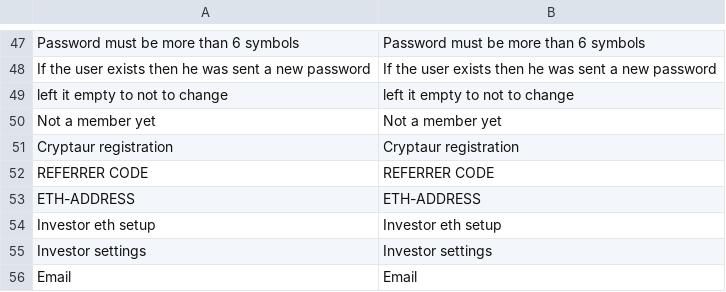
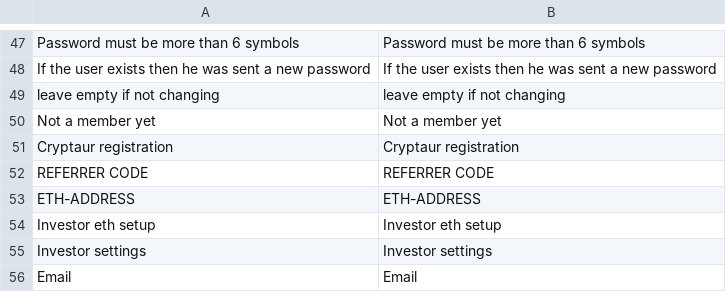
Before and after one commit to aliimran84/cryptaur-web-server, a CSV file: core/engine/translations/en.csv, drawn as a sheet; only a part is shown, gaps mark what is left out.

```diff
--- a/core/engine/translations/en.csv
+++ b/core/engine/translations/en.csv
@@ -48,3 +48,3 @@ Password must be more than 6 symbols,Password must be more than 6 symbols
 "If the user exists then he was sent a new password","If the user exists then he was sent a new password"
-"left it empty to not to change","left it empty to not to change"
+"leave empty if not changing","leave empty if not changing"
 Not a member yet,Not a member yet
```
Also changed, not shown: core/engine/translations/ru.csv, 1 other file.
